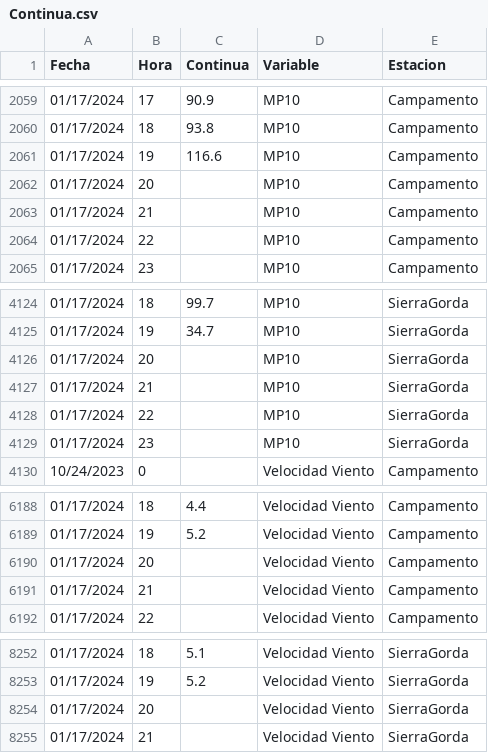
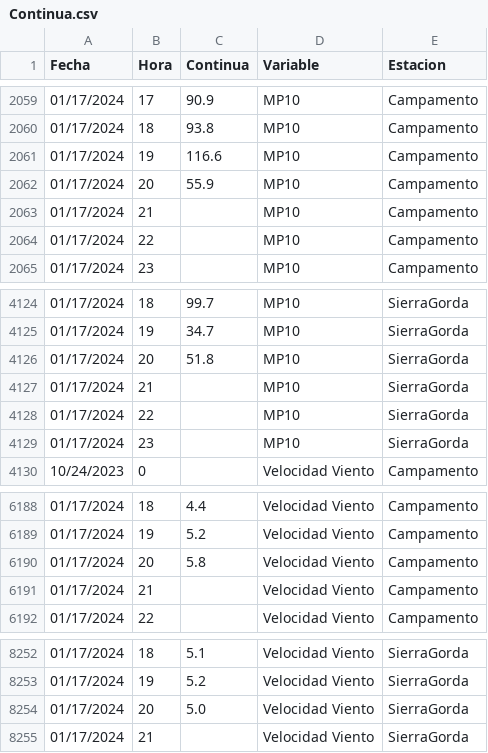
Before and after one commit to pedrosanhueza/geologer, a CSV file: data/Continua.csv, drawn as a sheet; only a part is shown, gaps mark what is left out.

Commit message:
Committing CSV file

```diff
--- a/data/Continua.csv
+++ b/data/Continua.csv
@@ -2061,3 +2061,3 @@ Fecha,Hora,Continua,Variable,Estacion
 01/17/2024,19,116.6,MP10,Campamento
-01/17/2024,20,,MP10,Campamento
+01/17/2024,20,55.9,MP10,Campamento
 01/17/2024,21,,MP10,Campamento
@@ -4125,3 +4125,3 @@ Fecha,Hora,Continua,Variable,Estacion
 01/17/2024,19,34.7,MP10,SierraGorda
-01/17/2024,20,,MP10,SierraGorda
+01/17/2024,20,51.8,MP10,SierraGorda
 01/17/2024,21,,MP10,SierraGorda
@@ -6189,3 +6189,3 @@ Fecha,Hora,Continua,Variable,Estacion
 01/17/2024,19,5.2,Velocidad Viento,Campamento
-01/17/2024,20,,Velocidad Viento,Campamento
+01/17/2024,20,5.8,Velocidad Viento,Campamento
 01/17/2024,21,,Velocidad Viento,Campamento
@@ -8253,3 +8253,3 @@ Fecha,Hora,Continua,Variable,Estacion
 01/17/2024,19,5.2,Velocidad Viento,SierraGorda
-01/17/2024,20,,Velocidad Viento,SierraGorda
+01/17/2024,20,5.0,Velocidad Viento,SierraGorda
 01/17/2024,21,,Velocidad Viento,SierraGorda
```
